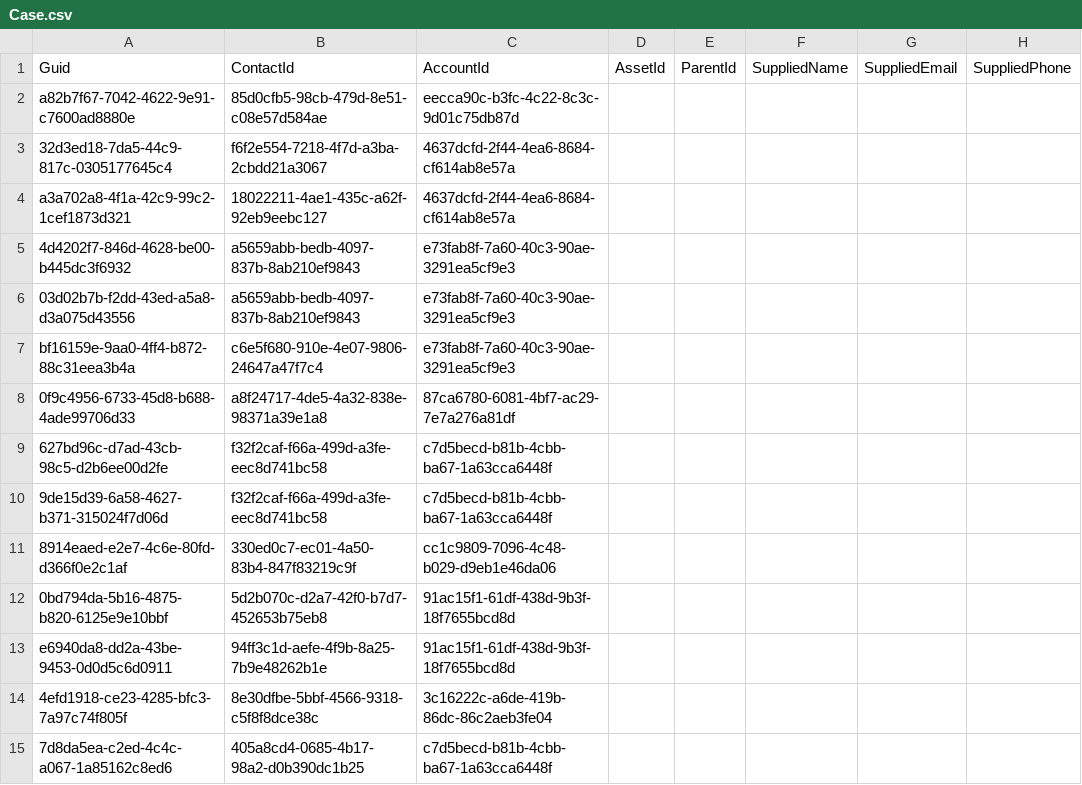
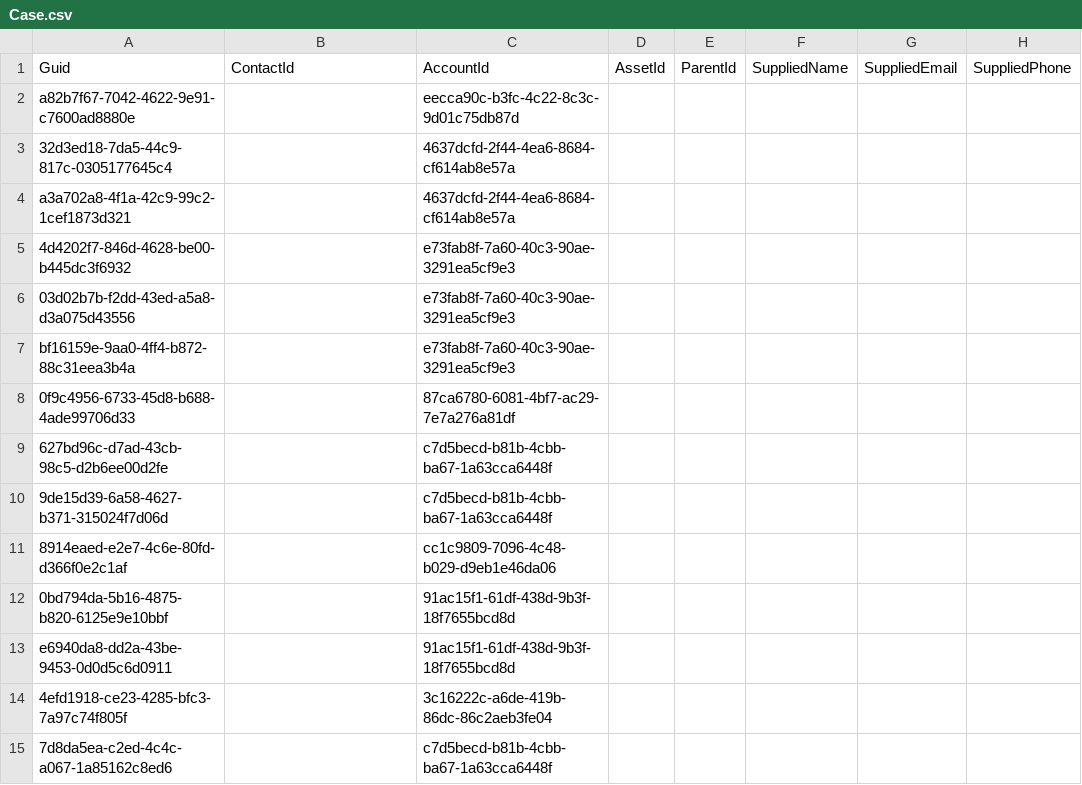
Before and after one commit to agromovsky/agrom_sf_repo, a CSV file: Case.csv, drawn as a sheet; only a part is shown; the diff covers the shown part only; the diff names each change by its address in the sheet, - before the commit and + after, or states it on an @@ line.

Commit message:
iyuguugi

```diff
--- a/Case.csv
+++ b/Case.csv
-B2: 85d0cfb5-98cb-479d-8e51-c08e57d584ae
+B2: (empty)
-B3: f6f2e554-7218-4f7d-a3ba-2cbdd21a3067
+B3: (empty)
-B4: 18022211-4ae1-435c-a62f-92eb9eebc127
+B4: (empty)
-B5:B6: a5659abb-bedb-4097-837b-8ab210ef9843
+B5:B6: (empty)
-B7: c6e5f680-910e-4e07-9806-24647a47f7c4
+B7: (empty)
-B8: a8f24717-4de5-4a32-838e-98371a39e1a8
+B8: (empty)
-B9:B10: f32f2caf-f66a-499d-a3fe-eec8d741bc58
+B9:B10: (empty)
-B11: 330ed0c7-ec01-4a50-83b4-847f83219c9f
+B11: (empty)
-B12: 5d2b070c-d2a7-42f0-b7d7-452653b75eb8
+B12: (empty)
-B13: 94ff3c1d-aefe-4f9b-8a25-7b9e48262b1e
+B13: (empty)
-B14: 8e30dfbe-5bbf-4566-9318-c5f8f8dce38c
+B14: (empty)
-B15: 405a8cd4-0685-4b17-98a2-d0b390dc1b25
+B15: (empty)
```
Also changed, not shown: 13 edited cells elsewhere in this file.
